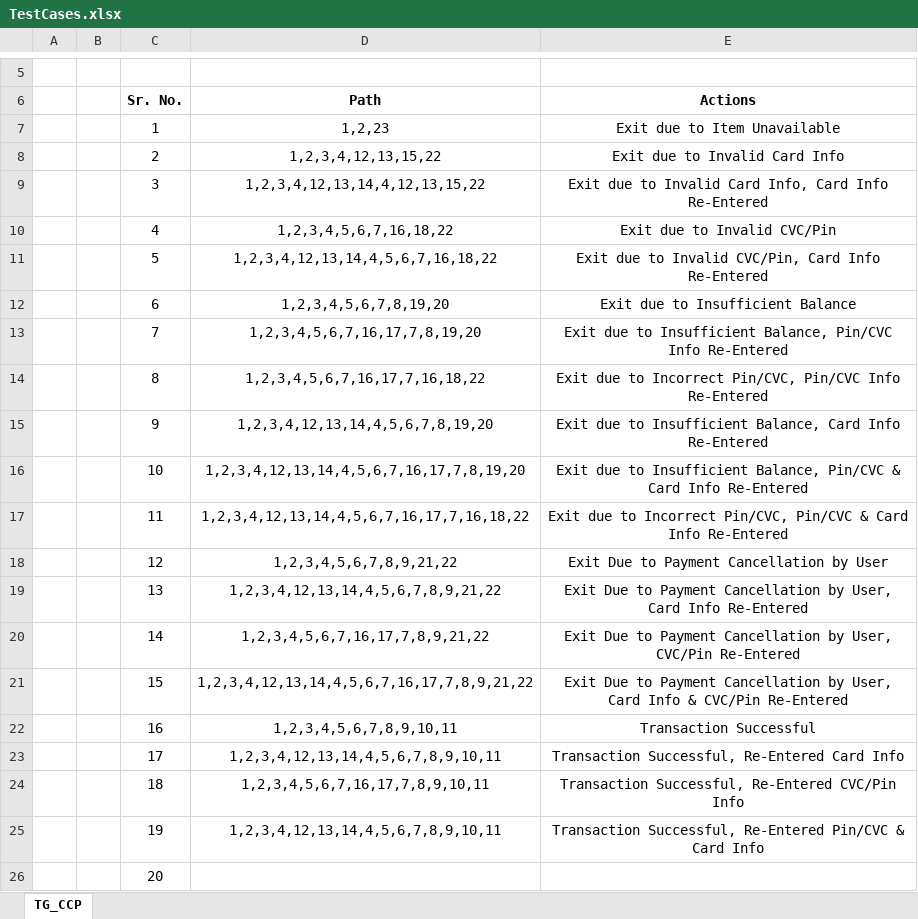
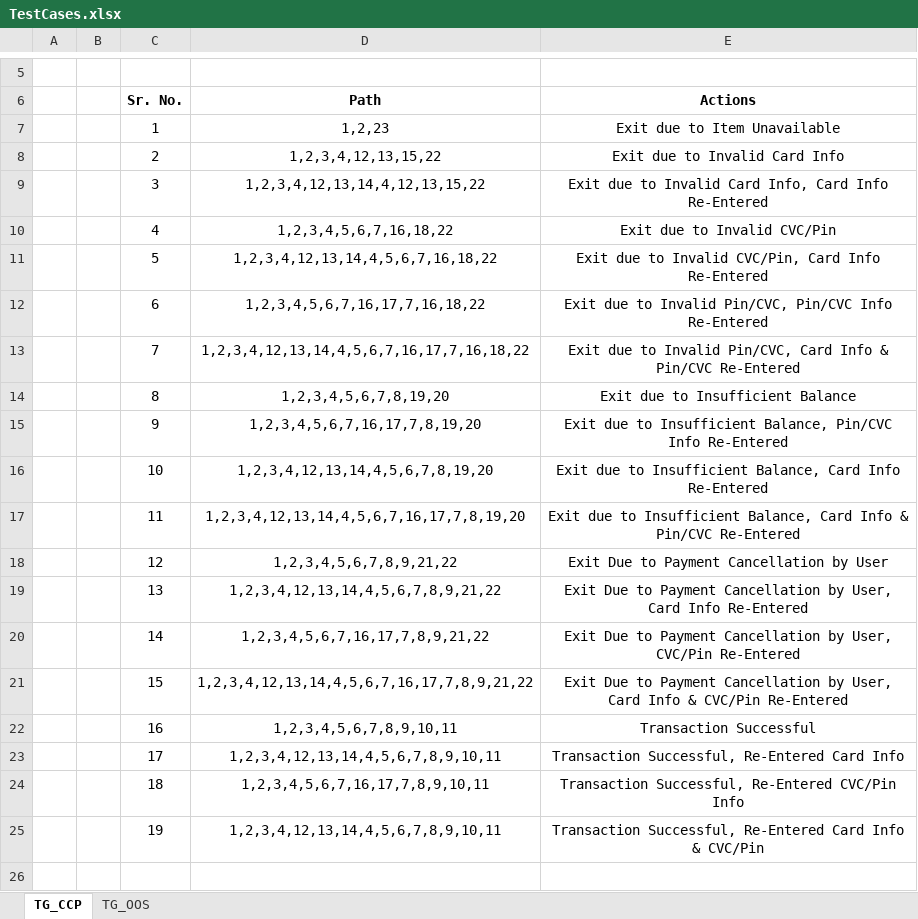
Before and after one commit to MuhammadFurqanAli/SQA_TEST_CASES, an Excel workbook: TestCases.xlsx, sheet TG_CCP, drawn as a sheet; only a part is shown, gaps mark what is left out; values as stored, in another font and other column widths than the file's, no borders; the diff names each change by its address in the sheet, - before the commit and + after, or states it on an @@ line.

```diff
--- a/TestCases.xlsx (sheet TG_CCP)
+++ b/TestCases.xlsx (sheet TG_CCP)
+sheet tab: TG_OOS
-D12 (Path): 1,2,3,4,5,6,7,8,19,20
+D12 (Path): 1,2,3,4,5,6,7,16,17,7,16,18,22
-E12 (Actions): Exit due to Insufficient Balance
+E12 (Actions): Exit due to Invalid Pin/CVC, Pin/CVC Info Re-Entered
-D13 (Path): 1,2,3,4,5,6,7,16,17,7,8,19,20
+D13 (Path): 1,2,3,4,12,13,14,4,5,6,7,16,17,7,16,18,22
-E13 (Actions): …due to Insufficient Balance, Pin/CVC Info Re-Entered
+E13 (Actions): …due to Invalid Pin/CVC, Card Info & Pin/CVC Re-Entered
-D14 (Path): 1,2,3,4,5,6,7,16,17,7,16,18,22
+D14 (Path): 1,2,3,4,5,6,7,8,19,20
-E14 (Actions): Exit due to Incorrect Pin/CVC, Pin/CVC Info Re-Entered
+E14 (Actions): Exit due to Insufficient Balance
-D15 (Path): 1,2,3,4,12,13,14,4,5,6,7,8,19,20
+D15 (Path): 1,2,3,4,5,6,7,16,17,7,8,19,20
-E15 (Actions): …Insufficient Balance, Card Info Re-Entered
+E15 (Actions): …Insufficient Balance, Pin/CVC Info Re-Entered
-D16 (Path): 1,2,3,4,12,13,14,4,5,6,7,16,17,7,8,19,20
+D16 (Path): 1,2,3,4,12,13,14,4,5,6,7,8,19,20
-E16 (Actions): …Insufficient Balance, Pin/CVC & Card Info…
+E16 (Actions): …Insufficient Balance, Card Info…
-D17 (Path): 1,2,3,4,12,13,14,4,5,6,7,16,17,7,16,18,22
+D17 (Path): 1,2,3,4,12,13,14,4,5,6,7,16,17,7,8,19,20
-E17 (Actions): …due to Incorrect Pin/CVC, Pin/CVC & Card Info Re-Entered
+E17 (Actions): …due to Insufficient Balance, Card Info & Pin/CVC Re-Entered
-E25 (Actions): …Successful, Re-Entered Pin/CVC & Card Info
+E25 (Actions): …Successful, Re-Entered Card Info & CVC/Pin
-row 26:  |  | 20
```
Also changed, not shown: 2 other files.
